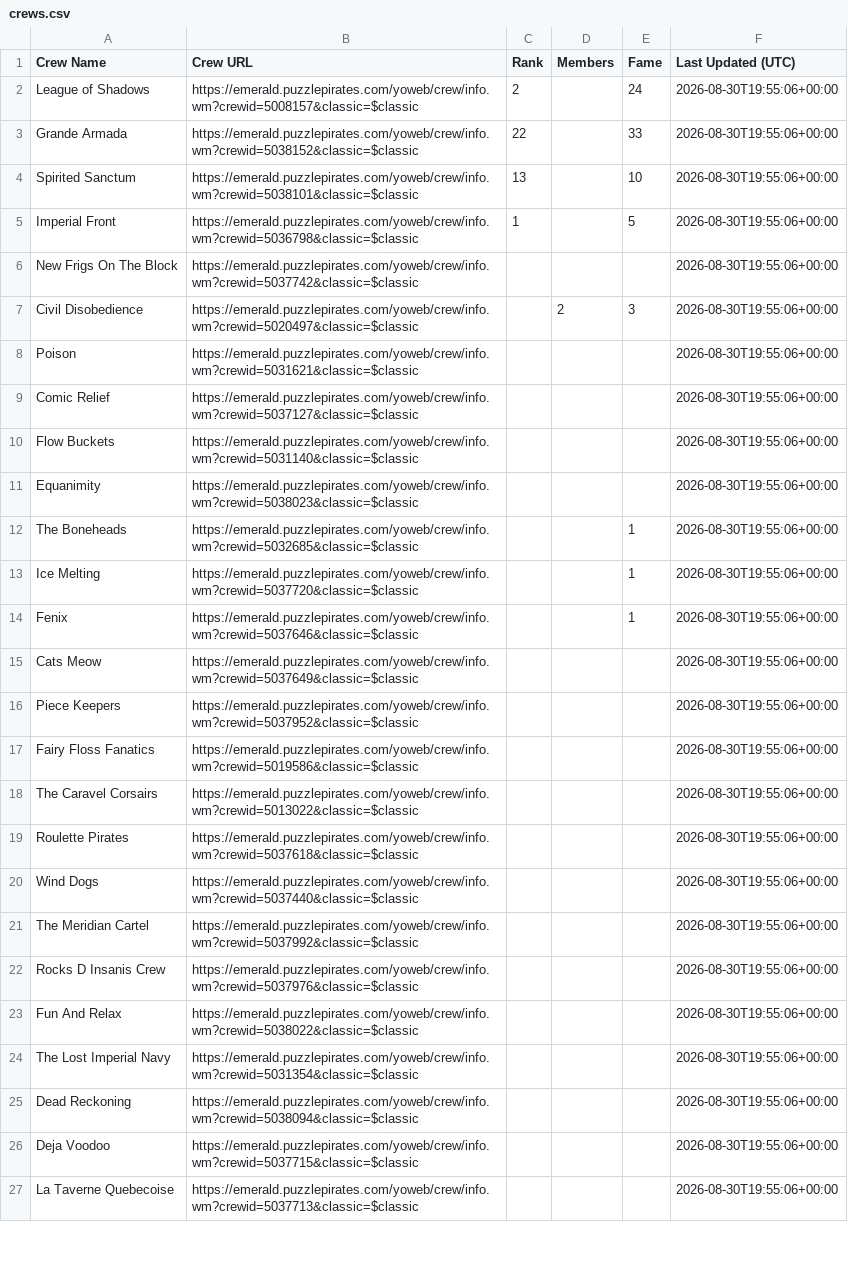
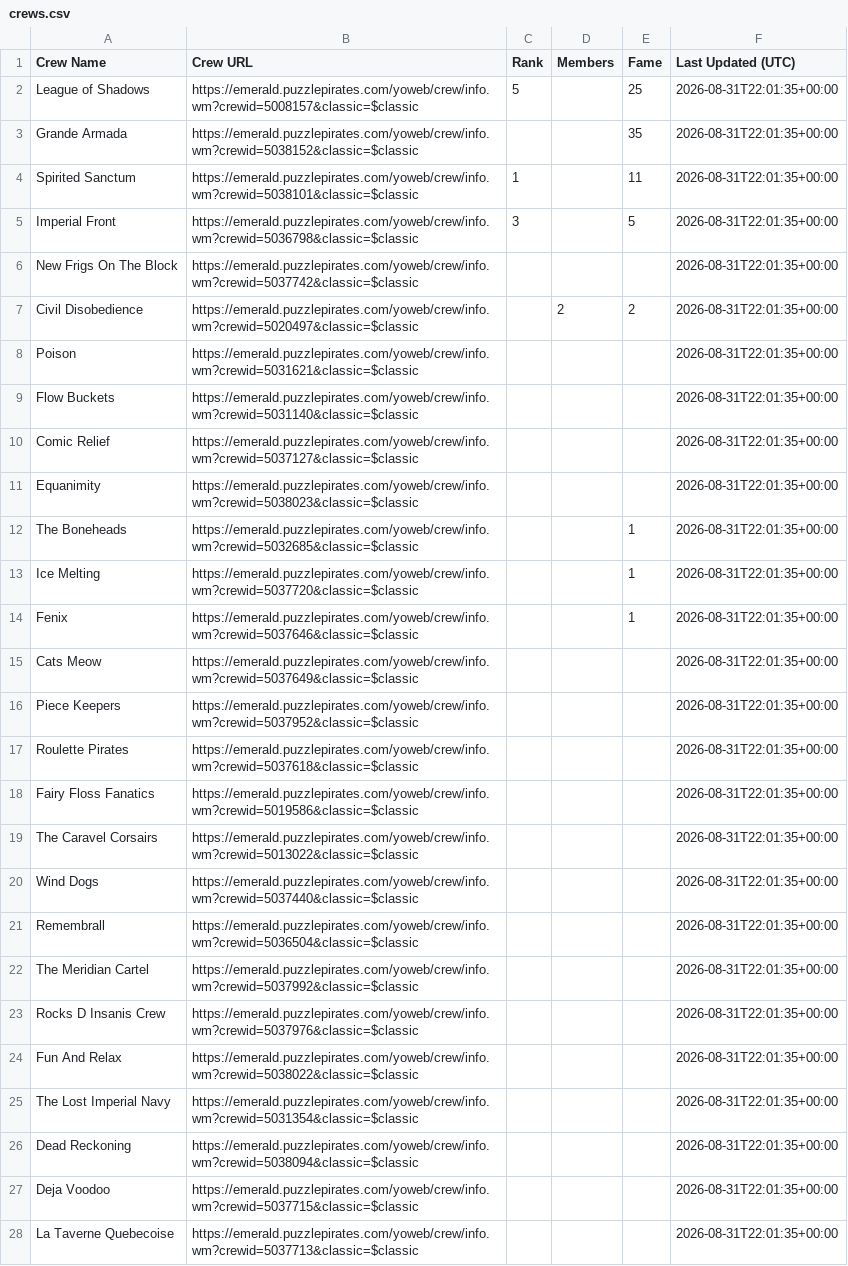
Before and after one commit to RikitoC/RikitoC.github.io, a CSV file: data/crews.csv, drawn as a sheet; only a part is shown; removed rows and columns are numbered as before the commit, all else as after; the diff covers the shown part only; the diff names each change by its address in the sheet, - before the commit and + after, or states it on an @@ line.

```diff
--- a/data/crews.csv
+++ b/data/crews.csv
-C2 (Rank): 2
+C2 (Rank): 5
-E2 (Fame): 24
+E2 (Fame): 25
-F2:F8 (Last Updated (UTC)): 2026-08-30T19:55:06+00:00
+F2:F8 (Last Updated (UTC)): 2026-08-31T22:01:35+00:00
-C3 (Rank): 22
+C3 (Rank): (empty)
-E3 (Fame): 33
+E3 (Fame): 35
-C4 (Rank): 13
+C4 (Rank): 1
-E4 (Fame): 10
+E4 (Fame): 11
-C5 (Rank): 1
+C5 (Rank): 3
-E7 (Fame): 3
+E7 (Fame): 2
-row 9: Comic Relief | https://emerald.puzzlepirates.com/yoweb/crew/info.wm?crewid=5037127&classic=$classic |  |  |  | 2026-08-30T19:55:06+00:00
-F9 (Last Updated (UTC)): 2026-08-30T19:55:06+00:00
+F9 (Last Updated (UTC)): 2026-08-31T22:01:35+00:00
+row 10: Comic Relief | https://emerald.puzzlepirates.com/yoweb/crew/info.wm?crewid=5037127&classic=$classic |  |  |  | 2026-08-31T22:01:35+00:00
-F11:F16 (Last Updated (UTC)): 2026-08-30T19:55:06+00:00
+F11:F16 (Last Updated (UTC)): 2026-08-31T22:01:35+00:00
+row 17: Roulette Pirates | https://emerald.puzzlepirates.com/yoweb/crew/info.wm?crewid=5037618&classic=$classic |  |  |  | 2026-08-31T22:01:35+00:00
-F18:F19 (Last Updated (UTC)): 2026-08-30T19:55:06+00:00
+F18:F19 (Last Updated (UTC)): 2026-08-31T22:01:35+00:00
-row 19: Roulette Pirates | https://emerald.puzzlepirates.com/yoweb/crew/info.wm?crewid=5037618&classic=$classic |  |  |  | 2026-08-30T19:55:06+00:00
-F20 (Last Updated (UTC)): 2026-08-30T19:55:06+00:00
+F20 (Last Updated (UTC)): 2026-08-31T22:01:35+00:00
+row 21: Remembrall | https://emerald.puzzlepirates.com/yoweb/crew/info.wm?crewid=5036504&classic=$classic |  |  |  | 2026-08-31T22:01:35+00:00
-F22:F28 (Last Updated (UTC)): 2026-08-30T19:55:06+00:00
+F22:F28 (Last Updated (UTC)): 2026-08-31T22:01:35+00:00
```
Also changed, not shown: 5 edited cells elsewhere in this file, data/crew_details.csv, data/external_pirates_latest.csv, 6 other files.
